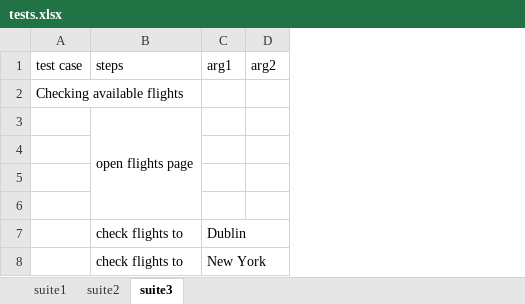
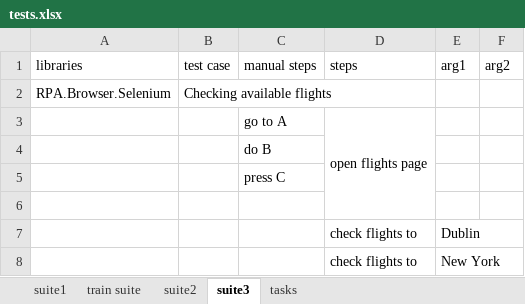
Before and after one commit to mikahanninen/robot-test-creator, an Excel workbook: example/tests.xlsx, sheet suite3, drawn as a sheet; values as stored, in another font and other column widths than the file's, no borders; the diff names each change by its address in the sheet, - before the commit and + after, or states it on an @@ line.

```diff
--- a/example/tests.xlsx (sheet suite3)
+++ b/example/tests.xlsx (sheet suite3)
+sheet tab: train suite
+sheet tab: tasks
+column A (libraries), row 2: RPA.Browser.Selenium
+column C (manual steps), rows 3-5: go to A | do B | press C
```
Also changed, not shown: 4 other files.
